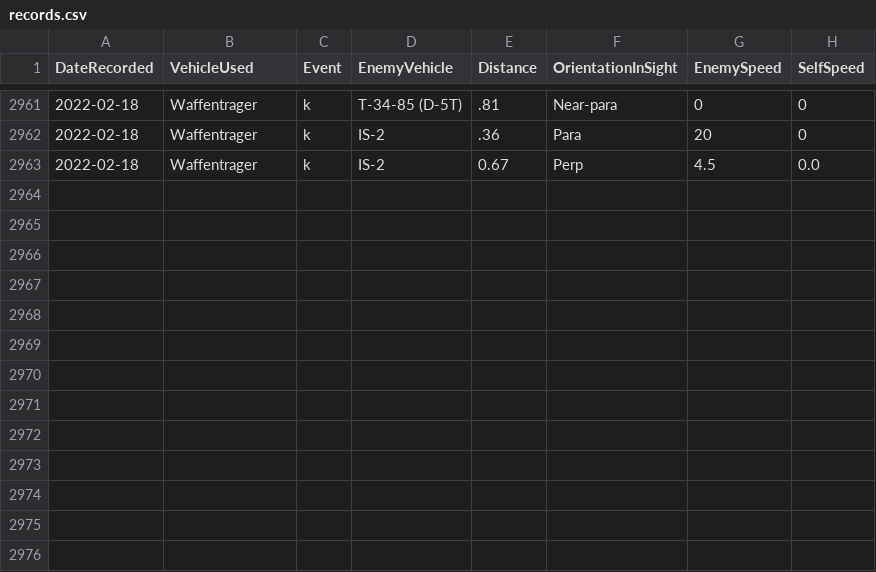
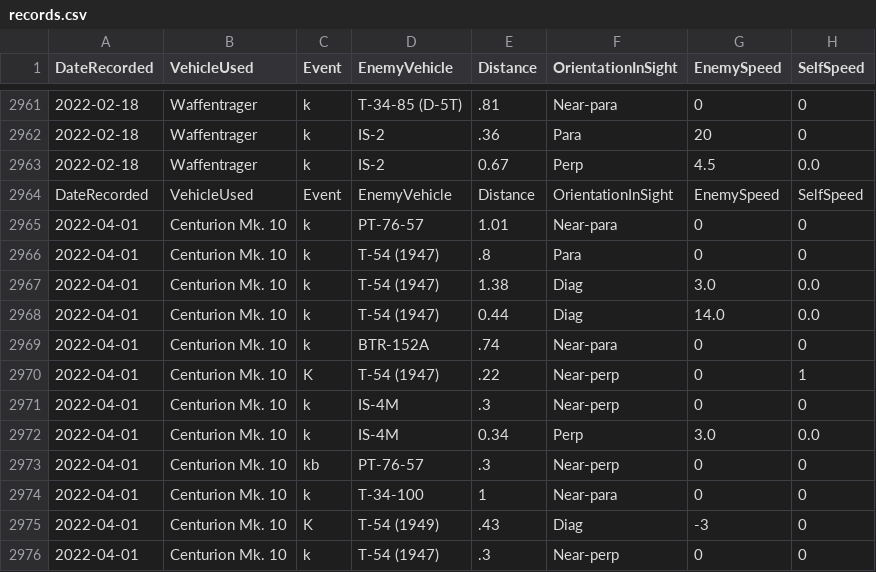
Before and after one commit to SS-Runen/Python-Micro-projects, a CSV file: WarThunderPerfmon/OutputFiles/records.csv, drawn as a sheet; only a part is shown, gaps mark what is left out; the diff names each change by its address in the sheet, - before the commit and + after, or states it on an @@ line.

```diff
--- a/WarThunderPerfmon/OutputFiles/records.csv
+++ b/WarThunderPerfmon/OutputFiles/records.csv
+row 2964: DateRecorded | VehicleUsed | Event | EnemyVehicle | Distance | OrientationInSight | EnemySpeed | SelfSpeed
+row 2965: 2022-04-01 | Centurion Mk. 10 | k | PT-76-57 | 1.01 | Near-para | 0 | 0
+row 2966: 2022-04-01 | Centurion Mk. 10 | k | T-54 (1947) | .8 | Para | 0 | 0
+row 2967: 2022-04-01 | Centurion Mk. 10 | k | T-54 (1947) | 1.38 | Diag | 3.0 | 0.0
+row 2968: 2022-04-01 | Centurion Mk. 10 | k | T-54 (1947) | 0.44 | Diag | 14.0 | 0.0
+row 2969: 2022-04-01 | Centurion Mk. 10 | k | BTR-152A | .74 | Near-para | 0 | 0
+row 2970: 2022-04-01 | Centurion Mk. 10 | K | T-54 (1947) | .22 | Near-perp | 0 | 1
+row 2971: 2022-04-01 | Centurion Mk. 10 | k | IS-4M | .3 | Near-perp | 0 | 0
+row 2972: 2022-04-01 | Centurion Mk. 10 | k | IS-4M | 0.34 | Perp | 3.0 | 0.0
+row 2973: 2022-04-01 | Centurion Mk. 10 | kb | PT-76-57 | .3 | Near-perp | 0 | 0
+row 2974: 2022-04-01 | Centurion Mk. 10 | k | T-34-100 | 1 | Near-para | 0 | 0
+row 2975: 2022-04-01 | Centurion Mk. 10 | K | T-54 (1949) | .43 | Diag | -3 | 0
+row 2976: 2022-04-01 | Centurion Mk. 10 | k | T-54 (1947) | .3 | Near-perp | 0 | 0
```
Also changed, not shown: 5 other files.
